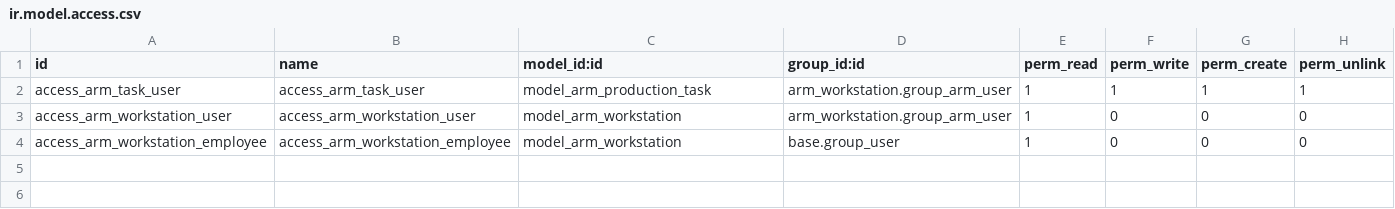
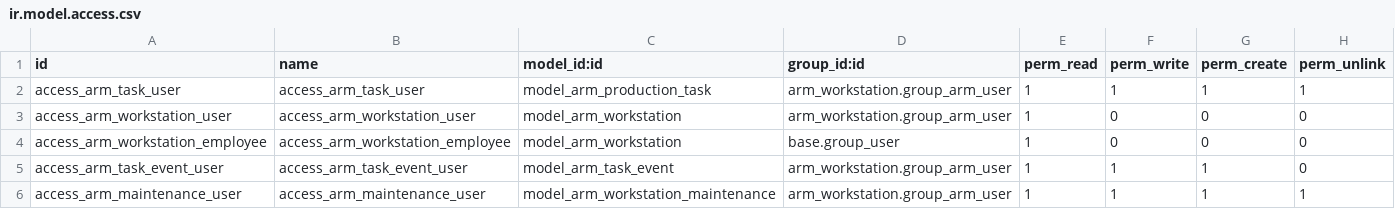
Before and after one commit to ibrokhim1155/Odoo-ARM, a CSV file: addons/arm_workstation/security/ir.model.access.csv, drawn as a sheet; the diff names each change by its address in the sheet, - before the commit and + after, or states it on an @@ line.

Commit message:
final version of ARM workstation

```diff
--- a/addons/arm_workstation/security/ir.model.access.csv
+++ b/addons/arm_workstation/security/ir.model.access.csv
+row 5: access_arm_task_event_user | access_arm_task_event_user | model_arm_task_event | arm_workstation.group_arm_user | 1 | 1 | 1 | 0
+row 6: access_arm_maintenance_user | access_arm_maintenance_user | model_arm_workstation_maintenance | arm_workstation.group_arm_user | 1 | 1 | 1 | 1
```
Also changed, not shown: 19 other files.
